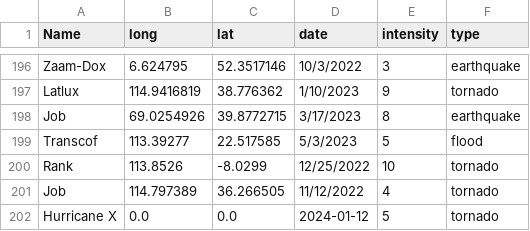
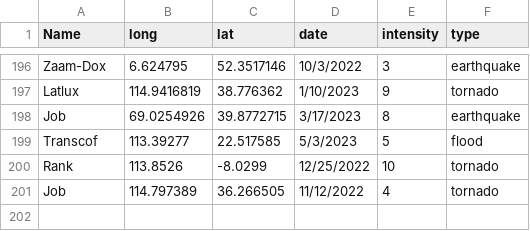
Before and after one commit to andy0207huang/wec2024, a CSV file: MOCK_DATA.csv, drawn as a sheet; only a part is shown, gaps mark what is left out; the diff names each change by its address in the sheet, - before the commit and + after, or states it on an @@ line.

```diff
--- a/MOCK_DATA.csv
+++ b/MOCK_DATA.csv
-row 202: Hurricane X | 0.0 | 0.0 | 2024-01-12 | 5 | tornado
```
Also changed, not shown: 1 other file.
